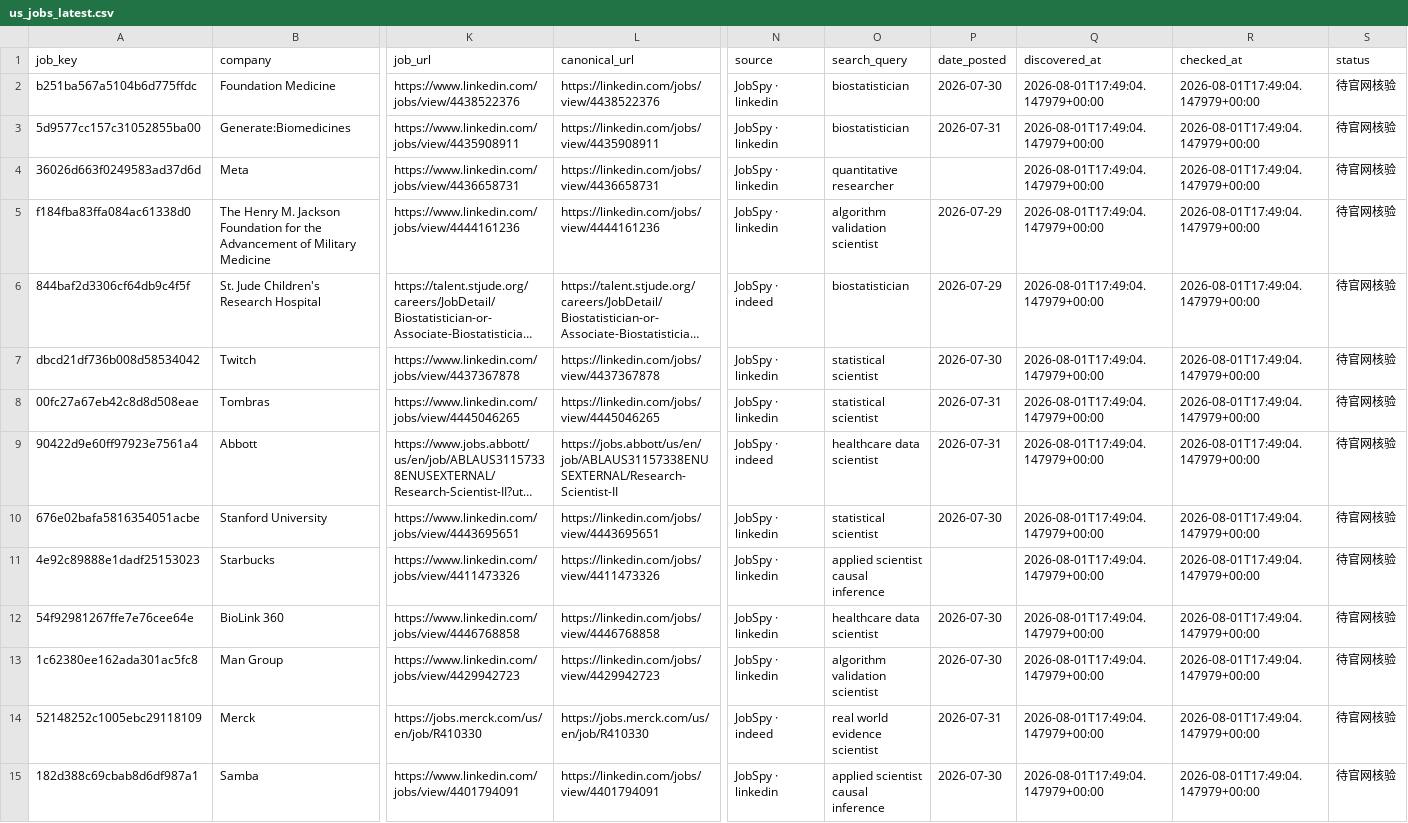
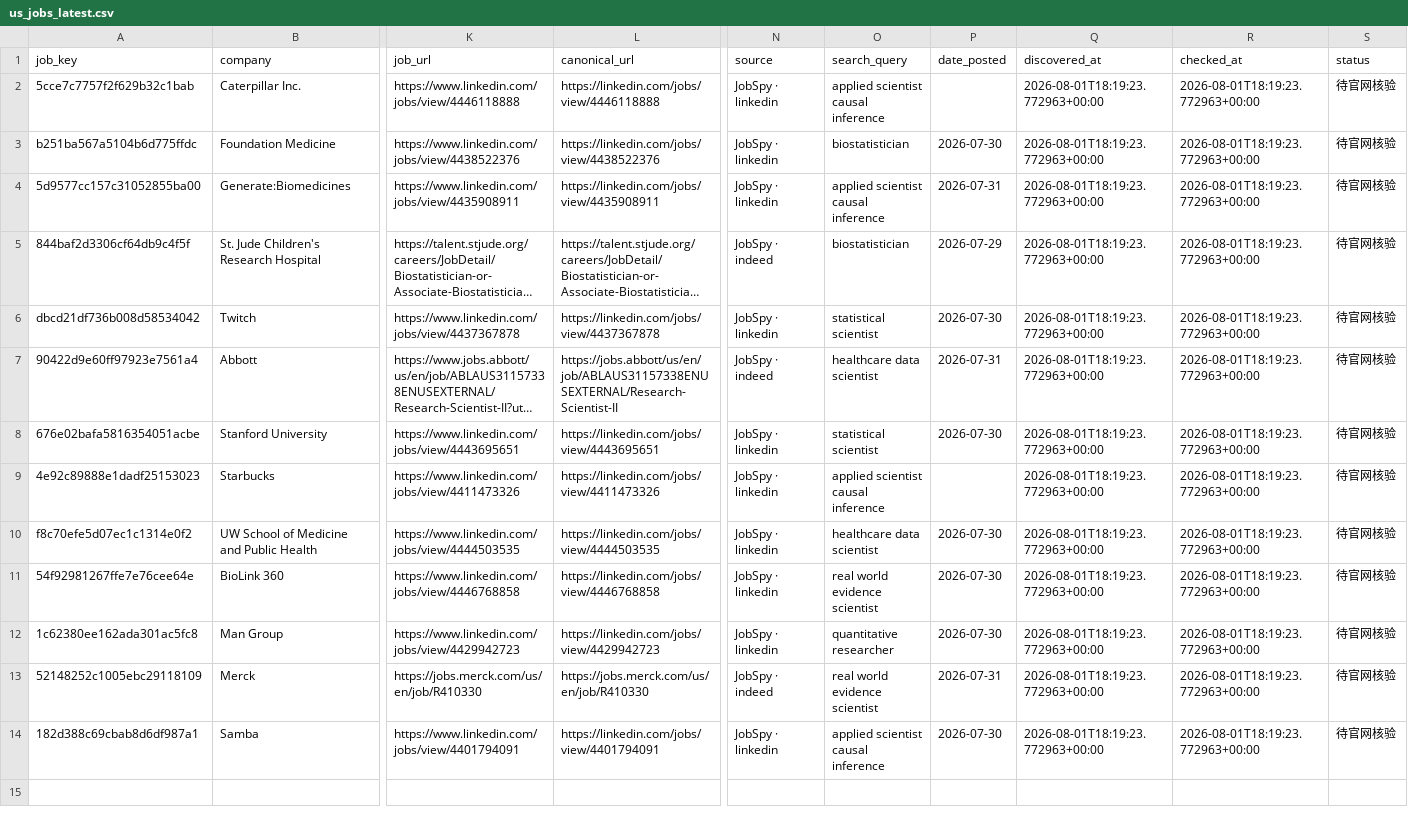
Before and after one commit to XinyuIvy/ivy-job-radar, a CSV file: data/scans/us_jobs_latest.csv, drawn as a sheet; only a part is shown, gaps mark what is left out; long unchanged cells end in …; removed rows and columns are numbered as before the commit, all else as after; rows hold the shown columns only; the diff names each change by its address in the sheet, - before the commit and + after, or states it on an @@ line.

```diff
--- a/data/scans/us_jobs_latest.csv
+++ b/data/scans/us_jobs_latest.csv
+row 2: 5cce7c7757f2f629b32c1bab | Caterpillar Inc. | https://www.linkedin.com/jobs/view/4446118888 | https://linkedin.com/jobs/view/4446118888 | JobSpy · linkedin | applied scientist causal inference |  | 2026-08-01T18:19:23.772963+00:00 | 2026-08-01T18:19:23.772963+00:00 | 待官网核验
-Q3:Q4 (discovered_at): 2026-08-01T17:49:04.147979+00:00
+Q3:Q4 (discovered_at): 2026-08-01T18:19:23.772963+00:00
-R3:R4 (checked_at): 2026-08-01T17:49:04.147979+00:00
+R3:R4 (checked_at): 2026-08-01T18:19:23.772963+00:00
-O4 (search_query): biostatistician
+O4 (search_query): applied scientist causal inference
-row 4: 36026d663f0249583ad37d6d | Meta | https://www.linkedin.com/jobs/view/4436658731 | https://linkedin.com/jobs/view/4436658731 | JobSpy · linkedin | quantitative researcher |  | 2026-08-01T17:49:04.147979+00:00 | 2026-08-01T17:49:04.147979+00:00 | 待官网核验
-row 5: f184fba83ffa084ac61338d0 | The Henry M. Jackson Foundation for the Advancement of Military Medicine | https://www.linkedin.com/jobs/view/4444161236 | https://linkedin.com/jobs/view/4444161236 | JobSpy · linkedin | algorithm validation scientist | 2026-07-29 | 2026-08-01T17:49:04.147979+00:00 | 2026-08-01T17:49:04.147979+00:00 | 待官网核验
-Q5:Q6 (discovered_at): 2026-08-01T17:49:04.147979+00:00
+Q5:Q6 (discovered_at): 2026-08-01T18:19:23.772963+00:00
-R5:R6 (checked_at): 2026-08-01T17:49:04.147979+00:00
+R5:R6 (checked_at): 2026-08-01T18:19:23.772963+00:00
-row 8: 00fc27a67eb42c8d8d508eae | Tombras | https://www.linkedin.com/jobs/view/4445046265 | https://linkedin.com/jobs/view/4445046265 | JobSpy · linkedin | statistical scientist | 2026-07-31 | 2026-08-01T17:49:04.147979+00:00 | 2026-08-01T17:49:04.147979+00:00 | 待官网核验
-Q7:Q9 (discovered_at): 2026-08-01T17:49:04.147979+00:00
+Q7:Q9 (discovered_at): 2026-08-01T18:19:23.772963+00:00
-R7:R9 (checked_at): 2026-08-01T17:49:04.147979+00:00
+R7:R9 (checked_at): 2026-08-01T18:19:23.772963+00:00
+row 10: f8c70efe5d07ec1c1314e0f2 | UW School of Medicine and Public Health | https://www.linkedin.com/jobs/view/4444503535 | https://linkedin.com/jobs/view/4444503535 | JobSpy · linkedin | healthcare data scientist | 2026-07-30 | 2026-08-01T18:19:23.772963+00:00 | 2026-08-01T18:19:23.772963+00:00 | 待官网核验
-O11 (search_query): healthcare data scientist
+O11 (search_query): real world evidence scientist
-Q11:Q14 (discovered_at): 2026-08-01T17:49:04.147979+00:00
+Q11:Q14 (discovered_at): 2026-08-01T18:19:23.772963+00:00
-R11:R14 (checked_at): 2026-08-01T17:49:04.147979+00:00
+R11:R14 (checked_at): 2026-08-01T18:19:23.772963+00:00
-O12 (search_query): algorithm validation scientist
+O12 (search_query): quantitative researcher
```
Also changed, not shown: 20 other files.
